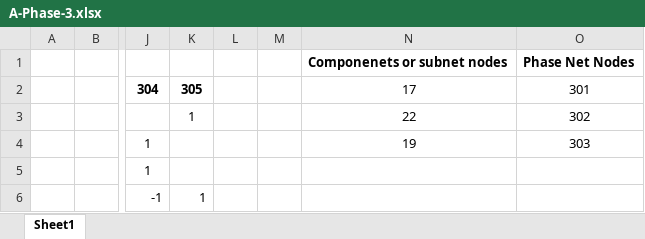
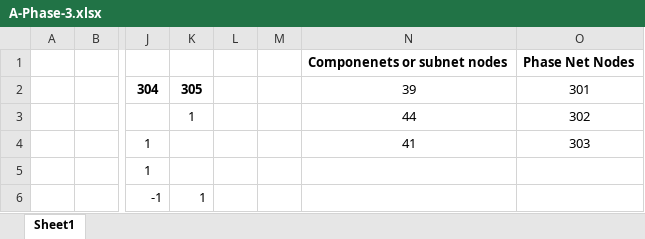
Before and after one commit to ttcd-lboro/PetriNetSimulate, an Excel workbook: stockwellExample/RawInputData/A-Phase-3.xlsx, sheet Sheet1, drawn as a sheet; only a part is shown, gaps mark what is left out; values as stored, in another font and other column widths than the file's, no borders; the diff names each change by its address in the sheet, - before the commit and + after, or states it on an @@ line.

```diff
--- a/stockwellExample/RawInputData/A-Phase-3.xlsx (sheet Sheet1)
+++ b/stockwellExample/RawInputData/A-Phase-3.xlsx (sheet Sheet1)
-N2: 17
+N2: 39
-N3: 22
+N3: 44
-N4: 19
+N4: 41
```
Also changed, not shown: stockwellExample/RawInputData/A-Phase-1.xlsx, stockwellExample/RawInputData/A-Phase-2.xlsx, 1 other file.
